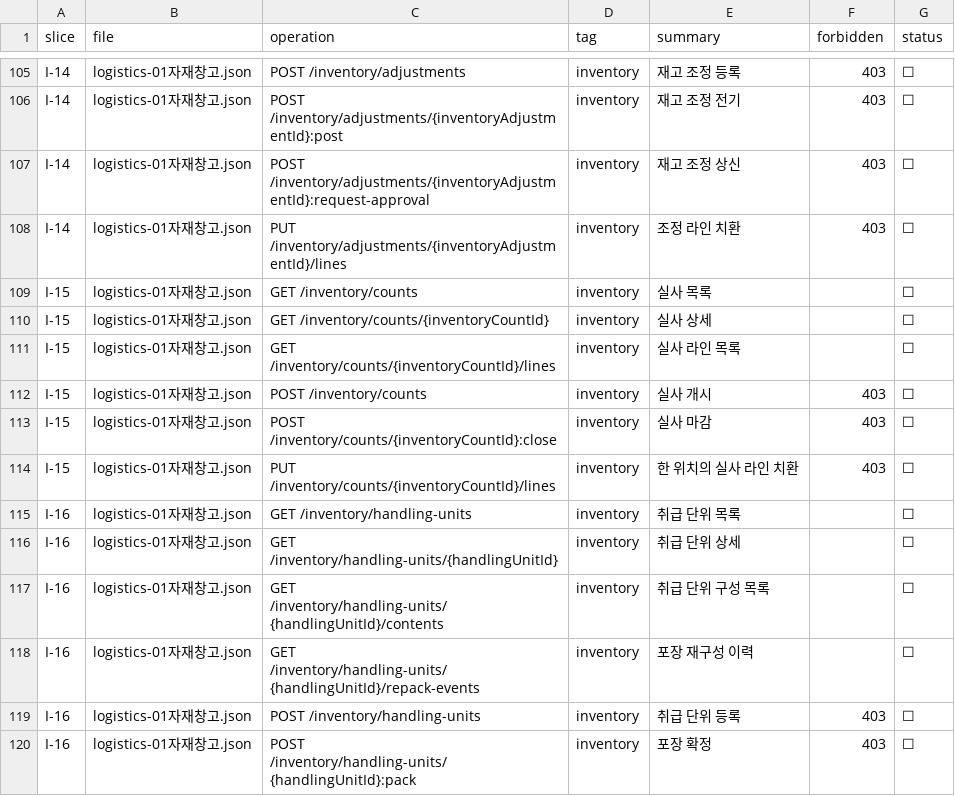
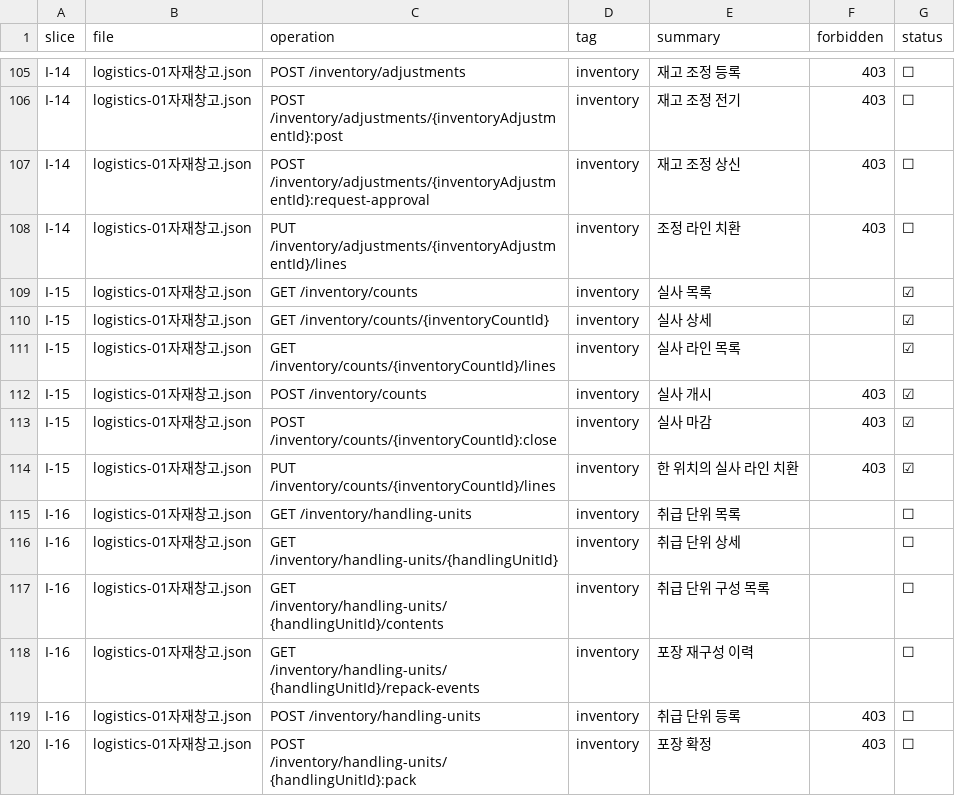
Before and after one commit to CREFLEINC/omf-mes-server, a TSV file: docs/coverage-100/assignment.tsv, drawn as a sheet; only a part is shown, gaps mark what is left out.

```diff
--- a/docs/coverage-100/assignment.tsv
+++ b/docs/coverage-100/assignment.tsv
@@ -108,8 +108,8 @@ I-14	logistics-01자재창고.json	POST /inventory/adjustments/{inventoryAdjustm
 I-14	logistics-01자재창고.json	PUT /inventory/adjustments/{inventoryAdjustmentId}/lines	inventory	조정 라인 치환	403	☐
-I-15	logistics-01자재창고.json	GET /inventory/counts	inventory	실사 목록		☐
-I-15	logistics-01자재창고.json	GET /inventory/counts/{inventoryCountId}	inventory	실사 상세		☐
-I-15	logistics-01자재창고.json	GET /inventory/counts/{inventoryCountId}/lines	inventory	실사 라인 목록		☐
-I-15	logistics-01자재창고.json	POST /inventory/counts	inventory	실사 개시	403	☐
-I-15	logistics-01자재창고.json	POST /inventory/counts/{inventoryCountId}:close	inventory	실사 마감	403	☐
-I-15	logistics-01자재창고.json	PUT /inventory/counts/{inventoryCountId}/lines	inventory	한 위치의 실사 라인 치환	403	☐
+I-15	logistics-01자재창고.json	GET /inventory/counts	inventory	실사 목록		☑
+I-15	logistics-01자재창고.json	GET /inventory/counts/{inventoryCountId}	inventory	실사 상세		☑
+I-15	logistics-01자재창고.json	GET /inventory/counts/{inventoryCountId}/lines	inventory	실사 라인 목록		☑
+I-15	logistics-01자재창고.json	POST /inventory/counts	inventory	실사 개시	403	☑
+I-15	logistics-01자재창고.json	POST /inventory/counts/{inventoryCountId}:close	inventory	실사 마감	403	☑
+I-15	logistics-01자재창고.json	PUT /inventory/counts/{inventoryCountId}/lines	inventory	한 위치의 실사 라인 치환	403	☑
 I-16	logistics-01자재창고.json	GET /inventory/handling-units	inventory	취급 단위 목록		☐
```
Also changed, not shown: 6 other files.
